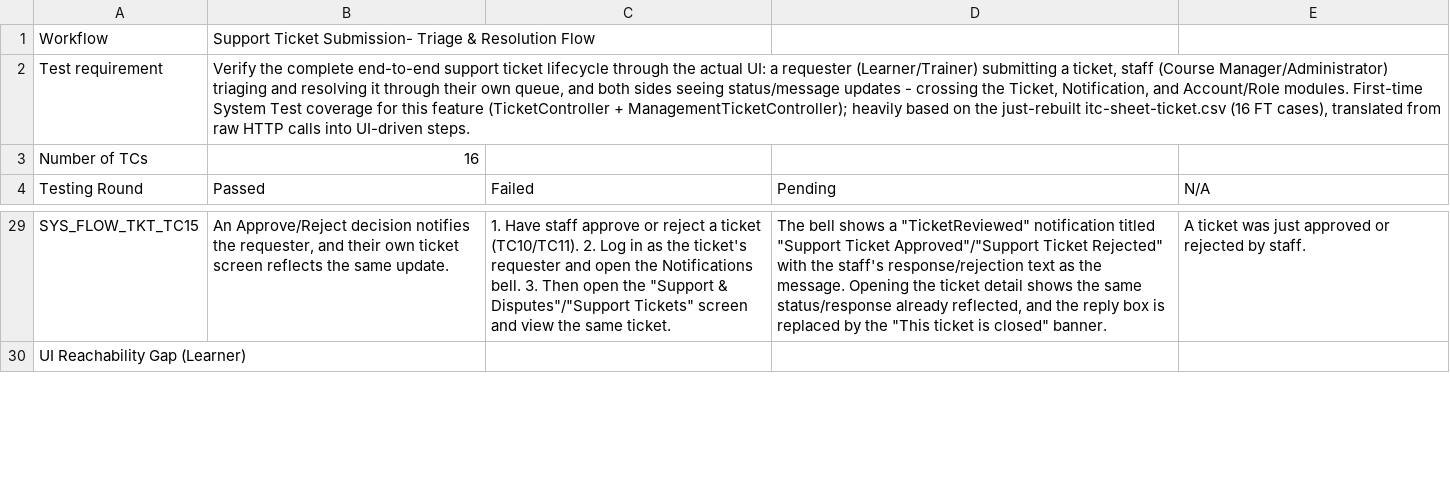
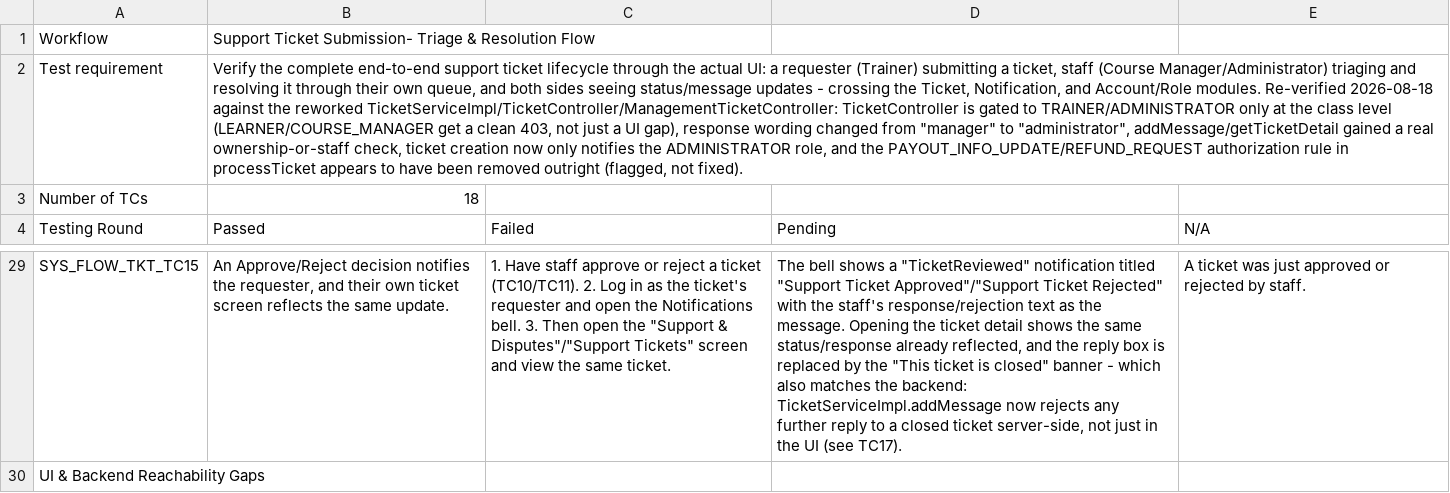
Before and after one commit to thanhthaoqn/HanGo, a CSV file: doc/test_doc/sys-sheet-support-ticket-flow.csv, drawn as a sheet; only a part is shown, gaps mark what is left out; the diff covers the shown part only; the diff names each change by its address in the sheet, - before the commit and + after, or states it on an @@ line.

```diff
--- a/doc/test_doc/sys-sheet-support-ticket-flow.csv
+++ b/doc/test_doc/sys-sheet-support-ticket-flow.csv
-B2 (Passed): …a requester (Learner/Trainer) submitting a ticket, staff (Course Manager/Administrator) triaging and resolving it through their own queue, and both sides seeing status/message updates - crossing the Ticket, Notification, and Account/Role modules. First-time System Test coverage for this feature (TicketController + ManagementTicketController); heavily based on the just-rebuilt itc-sheet-ticket.csv (16 FT cases), translated from raw HTTP calls into UI-driven steps.
+B2 (Passed): …a requester (Trainer) submitting a ticket, staff (Course Manager/Administrator) triaging and resolving it through their own queue, and both sides seeing status/message updates - crossing the Ticket, Notification, and Account/Role modules. Re-verified 2026-08-18 against the reworked TicketServiceImpl/TicketController/ManagementTicketController: TicketController is gated to TRAINER/ADMINISTRATOR only at the class level (LEARNER/COURSE_MANAGER get a clean 403, not just a UI gap), response wording changed from "manager" to "administrator", addMessage/getTicketDetail gained a real ownership-or-staff check, ticket creation now only notifies the ADMINISTRATOR role, and the PAYOUT_INFO_UPDATE/REFUND_REQUEST authorization rule in processTicket appears to have been removed outright (flagged, not fixed).
-B3 (Passed): 16
+B3 (Passed): 18
-D29 (Pending): …is closed" banner.
+D29 (Pending): …is closed" banner - which also matches the backend: TicketServiceImpl.addMessage now rejects any further reply to a closed ticket server-side, not just in the UI (see TC17).
-A30 (Testing Round): UI Reachability Gap (Learner)
+A30 (Testing Round): UI & Backend Reachability Gaps
```
Also changed, not shown: 3 added rows and 37 edited cells elsewhere in this file, doc/test_doc/itc-sheet-comment.csv, doc/test_doc/sys-sheet-comment-moderation-flow.csv, 2 other files.
